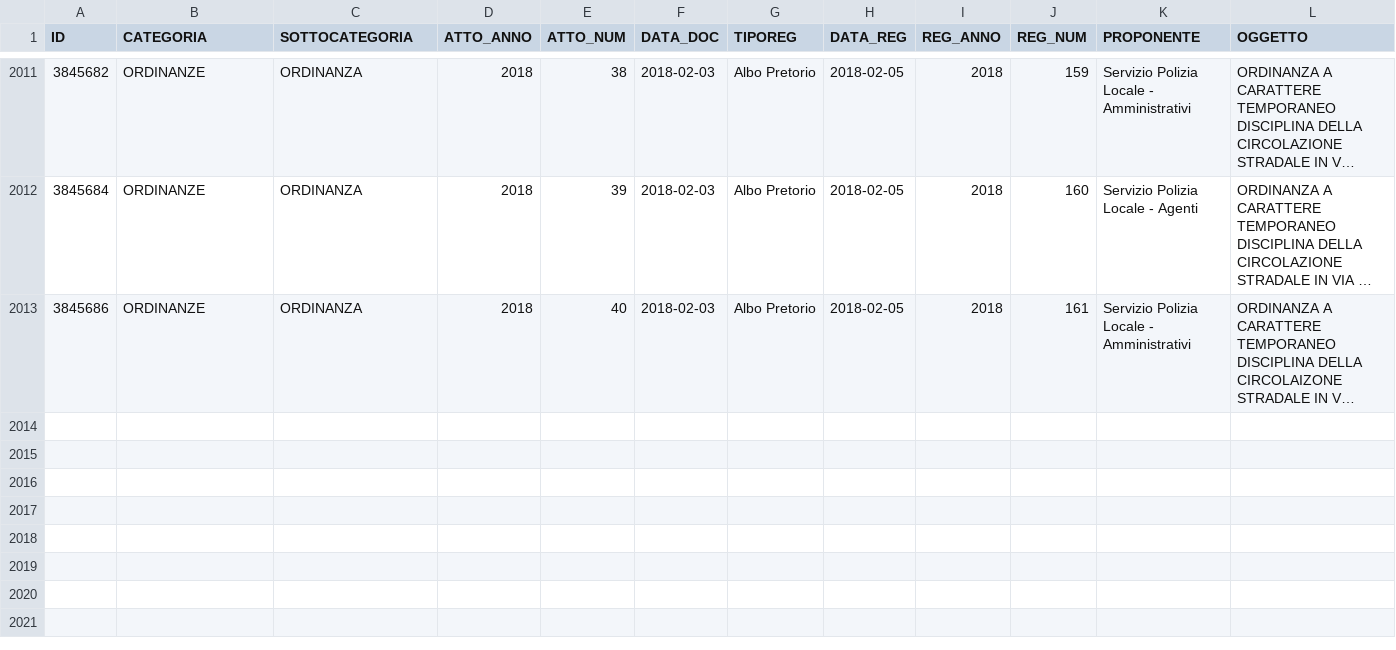
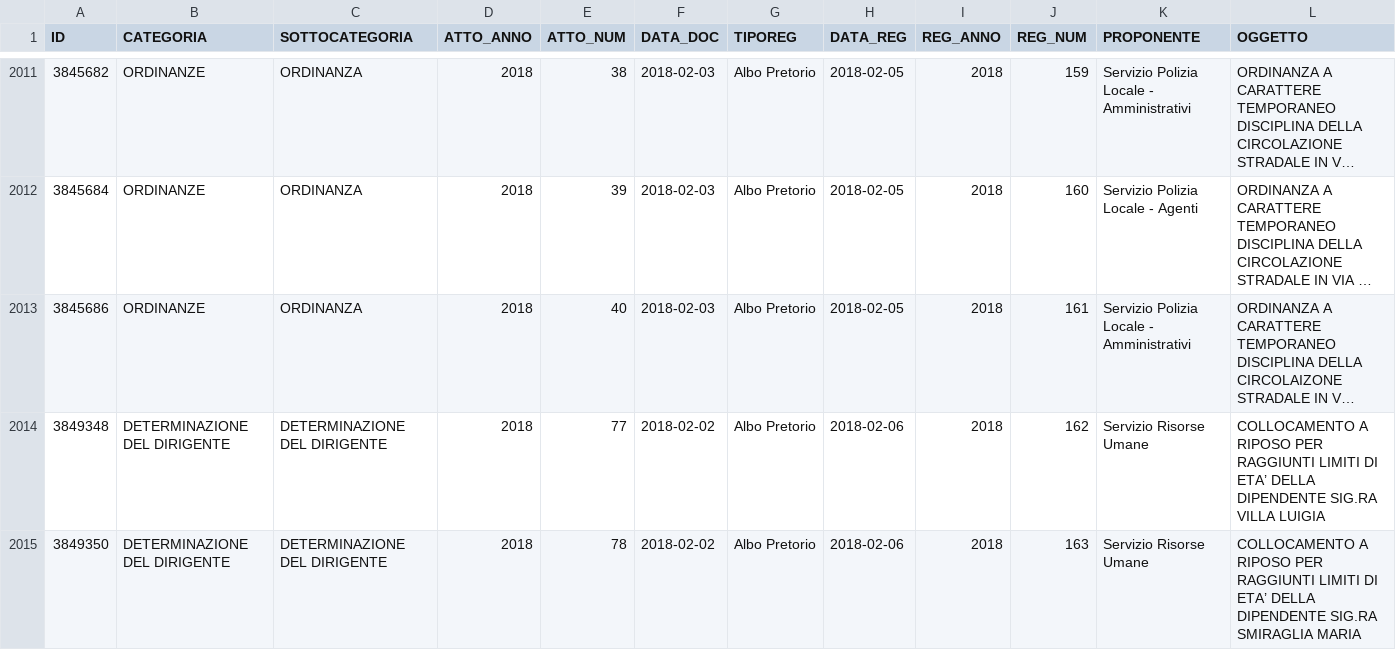
Before and after one commit to ipersoft/trasparenzadesio, a CSV file: attidesio.csv, drawn as a sheet; only a part is shown, gaps mark what is left out; long unchanged cells end in …; rows hold the shown columns only; the diff names each change by its address in the sheet, - before the commit and + after, or states it on an @@ line.

```diff
--- a/attidesio.csv
+++ b/attidesio.csv
+row 2014: 3849348 | DETERMINAZIONE DEL DIRIGENTE | DETERMINAZIONE DEL DIRIGENTE | 2018 | 77 | 2018-02-02 | Albo Pretorio | 2018-02-06 | 2018 | 162 | Servizio Risorse Umane | COLLOCAMENTO A RIPOSO PER RAGGIUNTI LIMITI DI ETA’ DELLA DIPENDENTE SIG.RA VILLA LUIGIA
+row 2015: 3849350 | DETERMINAZIONE DEL DIRIGENTE | DETERMINAZIONE DEL DIRIGENTE | 2018 | 78 | 2018-02-02 | Albo Pretorio | 2018-02-06 | 2018 | 163 | Servizio Risorse Umane | COLLOCAMENTO A RIPOSO PER RAGGIUNTI LIMITI DI ETA’ DELLA DIPENDENTE SIG.RA SMIRAGLIA MARIA
```
Also changed, not shown: 1 other file.
